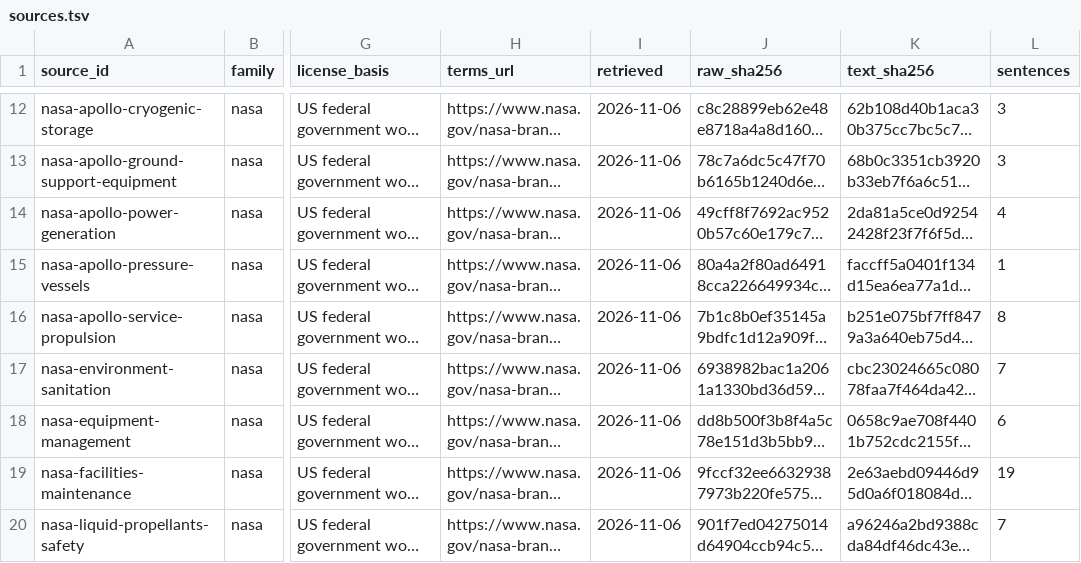
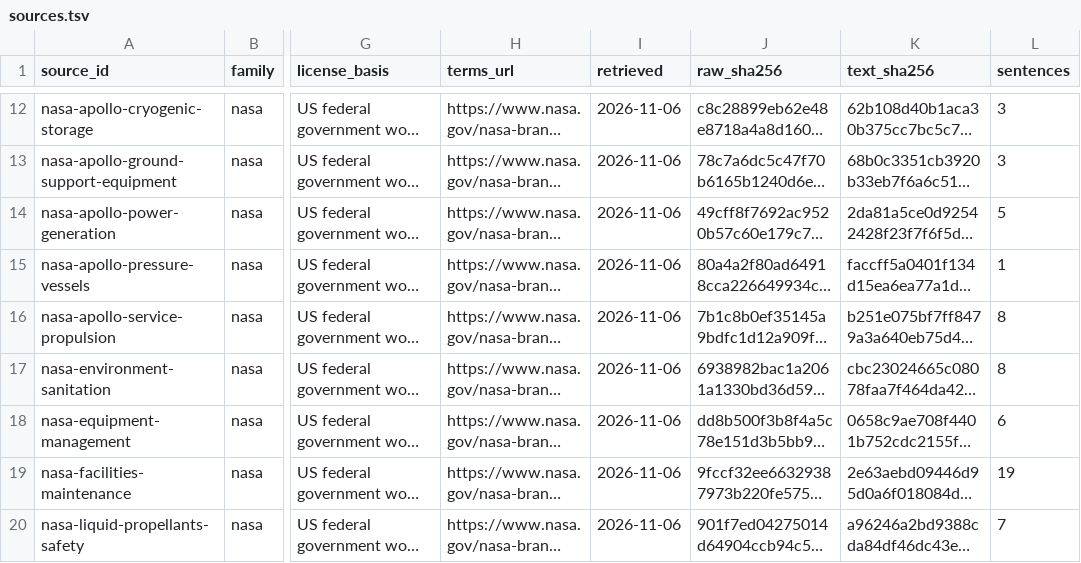
Before and after one commit to demaconsulting/PartOfSpeech, a TSV file: data/eval/shapes-dev/sources.tsv, drawn as a sheet; only a part is shown, gaps mark what is left out; long unchanged cells end in …; the diff covers the shown part only; the diff names each change by its address in the sheet, - before the commit and + after, or states it on an @@ line.

```diff
--- a/data/eval/shapes-dev/sources.tsv
+++ b/data/eval/shapes-dev/sources.tsv
-L14 (sentences): 4
+L14 (sentences): 5
-L17 (sentences): 7
+L17 (sentences): 8
```
Also changed, not shown: 2 removed rows and 21 edited cells elsewhere in this file, data/MANIFEST.tsv, data/eval/shapes-dev/dev.tsv, 3 other files.
